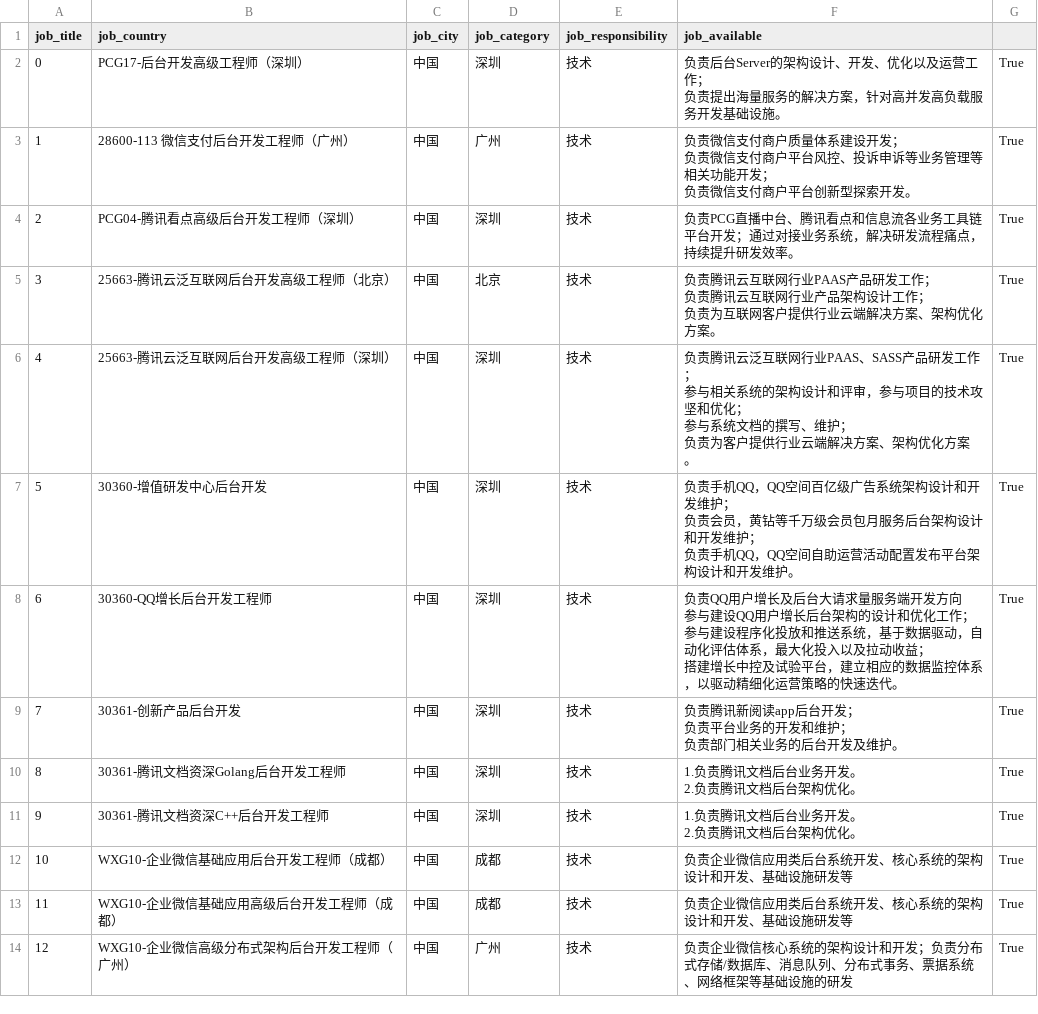
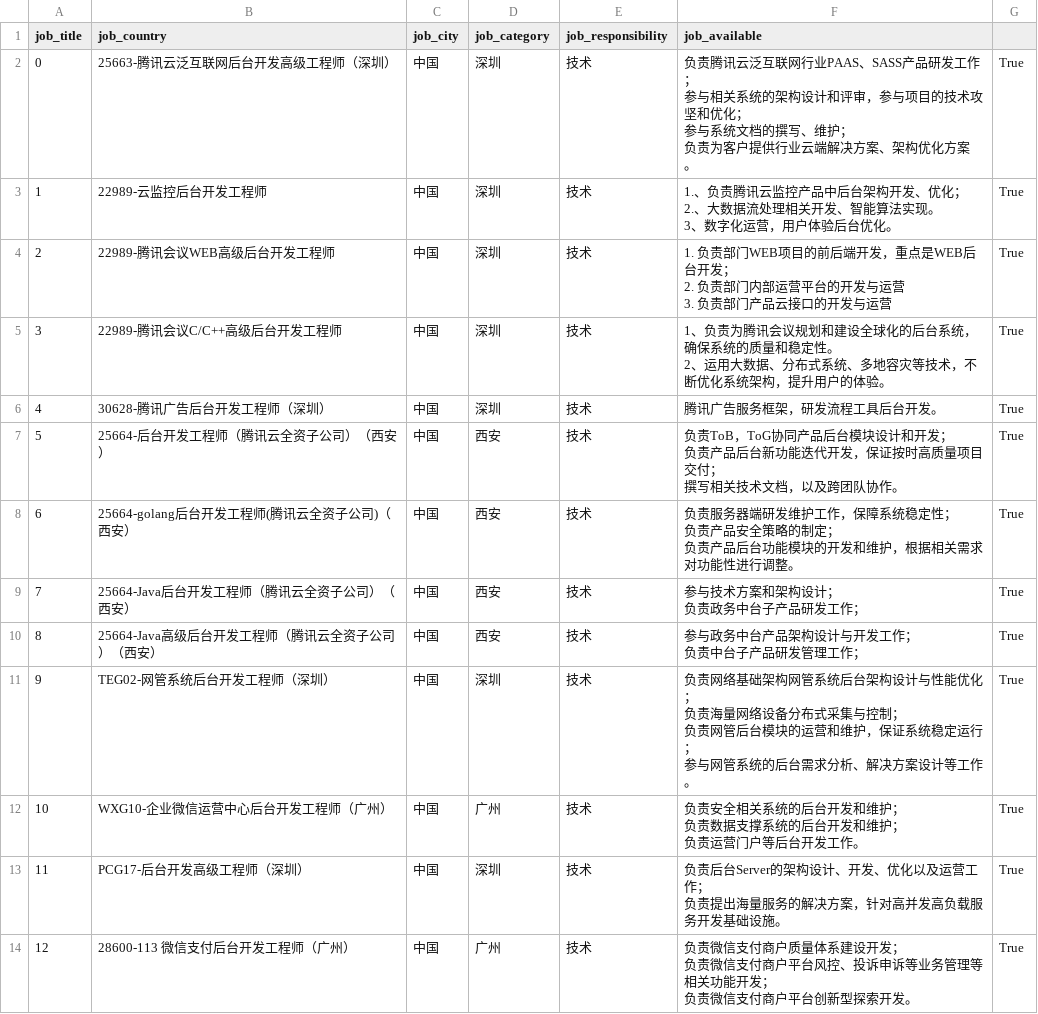
Before and after one commit to Neptune-Haiwang/AliPythonDataAnalysis, a CSV file: Week6/attempt2/data/后台开发.csv, drawn as a sheet; only a part is shown; the diff covers the shown part only.

```diff
--- a/Week6/attempt2/data/后台开发.csv
+++ b/Week6/attempt2/data/后台开发.csv
@@ -1,31 +1,42 @@
 job_title,job_country,job_city,job_category,job_responsibility,job_available
-0,PCG17-后台开发高级工程师（深圳）,中国,深圳,技术,"负责后台Server的架构设计、开发、优化以及运营工作；
-负责提出海量服务的解决方案，针对高并发高负载服务开发基础设施。",True
-1,28600-113 微信支付后台开发工程师（广州）,中国,广州,技术,"负责微信支付商户质量体系建设开发；
-负责微信支付商户平台风控、投诉申诉等业务管理等相关功能开发；
-负责微信支付商户平台创新型探索开发。",True
-2,PCG04-腾讯看点高级后台开发工程师（深圳）,中国,深圳,技术,负责PCG直播中台、腾讯看点和信息流各业务工具链平台开发；通过对接业务系统，解决研发流程痛点，持续提升研发效率。,True
-3,25663-腾讯云泛互联网后台开发高级工程师（北京）,中国,北京,技术,"负责腾讯云互联网行业PAAS产品研发工作；
-负责腾讯云互联网行业产品架构设计工作；
-负责为互联网客户提供行业云端解决方案、架构优化方案。",True
-4,25663-腾讯云泛互联网后台开发高级工程师（深圳）,中国,深圳,技术,"负责腾讯云泛互联网行业PAAS、SASS产品研发工作；
-参与相关系统的架构设计和评审，参与项目的技术攻坚和优化；
-参与系统文档的撰写、维护；
-负责为客户提供行业云端解决方案、架构优化方案 。",True
-5,30360-增值研发中心后台开发,中国,深圳,技术,"负责手机QQ，QQ空间百亿级广告系统架构设计和开发维护；
-负责会员，黄钻等千万级会员包月服务后台架构设计和开发维护；
-负责手机QQ，QQ空间自助运营活动配置发布平台架构设计和开发维护。",True
-6,30360-QQ增长后台开发工程师,中国,深圳,技术,"负责QQ用户增长及后台大请求量服务端开发方向
-参与建设QQ用户增长后台架构的设计和优化工作；
-参与建设程序化投放和推送系统，基于数据驱动，自动化评估体系，最大化投入以及拉动收益；
-搭建增长中控及试验平台，建立相应的数据监控体系，以驱动精细化运营策略的快速迭代。",True
-7,30361-创新产品后台开发,中国,深圳,技术,"负责腾讯新阅读app后台开发；    
-负责平台业务的开发和维护；
-负责部门相关业务的后台开发及维护。 ",True
-8,30361-腾讯文档资深Golang后台开发工程师,中国,深圳,技术,"1.负责腾讯文档后台业务开发。
-2.负责腾讯文档后台架构优化。",True
-9,30361-腾讯文档资深C++后台开发工程师,中国,深圳,技术,"1.负责腾讯文档后台业务开发。
-2.负责腾讯文档后台架构优化。",True
-10,WXG10-企业微信基础应用后台开发工程师（成都）,中国,成都,技术,负责企业微信应用类后台系统开发、核心系统的架构设计和开发、基础设施研发等,True
-11,WXG10-企业微信基础应用高级后台开发工程师（成都）,中国,成都,技术,负责企业微信应用类后台系统开发、核心系统的架构设计和开发、基础设施研发等,True
-12,WXG10-企业微信高级分布式架构后台开发工程师（广州）,中国,广州,技术,负责企业微信核心系统的架构设计和开发；负责分布式存储/数据库、消息队列、分布式事务、票据系统、网络框架等基础设施的研发,True
+0,25663-腾讯云泛互联网后台开发高级工程师（深圳）,中国,深圳,技术,"负责腾讯云泛互联网行业PAAS、SASS产品研发工作；
+参与相关系统的架构设计和评审，参与项目的技术攻坚和优化；
+参与系统文档的撰写、维护；
+负责为客户提供行业云端解决方案、架构优化方案 。",True
+1,22989-云监控后台开发工程师,中国,深圳,技术,"1.、负责腾讯云监控产品中后台架构开发、优化；
+2.、大数据流处理相关开发、智能算法实现。
+3、数字化运营，用户体验后台优化。",True
+2,22989-腾讯会议WEB高级后台开发工程师,中国,深圳,技术,"1. 负责部门WEB项目的前后端开发，重点是WEB后台开发；
+2. 负责部门内部运营平台的开发与运营
+3. 负责部门产品云接口的开发与运营",True
+3,22989-腾讯会议C/C++高级后台开发工程师,中国,深圳,技术,"1、负责为腾讯会议规划和建设全球化的后台系统，确保系统的质量和稳定性。
+2、运用大数据、分布式系统、多地容灾等技术，不断优化系统架构，提升用户的体验。",True
+4,30628-腾讯广告后台开发工程师（深圳）,中国,深圳,技术,腾讯广告服务框架，研发流程工具后台开发。,True
+5,25664-后台开发工程师（腾讯云全资子公司）（西安）,中国,西安,技术,"负责ToB，ToG协同产品后台模块设计和开发；
+负责产品后台新功能迭代开发，保证按时高质量项目交付；
+撰写相关技术文档，以及跨团队协作。
+",True
+6,25664-golang后台开发工程师(腾讯云全资子公司)（西安）,中国,西安,技术,"负责服务器端研发维护工作，保障系统稳定性；
+负责产品安全策略的制定；
+负责产品后台功能模块的开发和维护，根据相关需求对功能性进行调整。
+",True
+7,25664-Java后台开发工程师（腾讯云全资子公司）（西安）,中国,西安,技术,"参与技术方案和架构设计；
+负责政务中台子产品研发工作；",True
+8,25664-Java高级后台开发工程师（腾讯云全资子公司）（西安）,中国,西安,技术,"参与政务中台产品架构设计与开发工作；
+负责中台子产品研发管理工作；
+
+
+",True
+9,TEG02-网管系统后台开发工程师（深圳）,中国,深圳,技术,"负责网络基础架构网管系统后台架构设计与性能优化；
+负责海量网络设备分布式采集与控制；
+负责网管后台模块的运营和维护，保证系统稳定运行；
+参与网管系统的后台需求分析、解决方案设计等工作。",True
+10,WXG10-企业微信运营中心后台开发工程师（广州）,中国,广州,技术,"负责安全相关系统的后台开发和维护；
+ 负责数据支撑系统的后台开发和维护；
+ 负责运营门户等后台开发工作。
+",True
+11,PCG17-后台开发高级工程师（深圳）,中国,深圳,技术,"负责后台Server的架构设计、开发、优化以及运营工作；
+负责提出海量服务的解决方案，针对高并发高负载服务开发基础设施。",True
+12,28600-113 微信支付后台开发工程师（广州）,中国,广州,技术,"负责微信支付商户质量体系建设开发；
+负责微信支付商户平台风控、投诉申诉等业务管理等相关功能开发；
+负责微信支付商户平台创新型探索开发。",True
```
Also changed, not shown: 93 edited cells elsewhere in this file, Week6/attempt2/data/产品经理.csv, Week6/attempt2/data/自然语言处理.csv, 8 other files.
